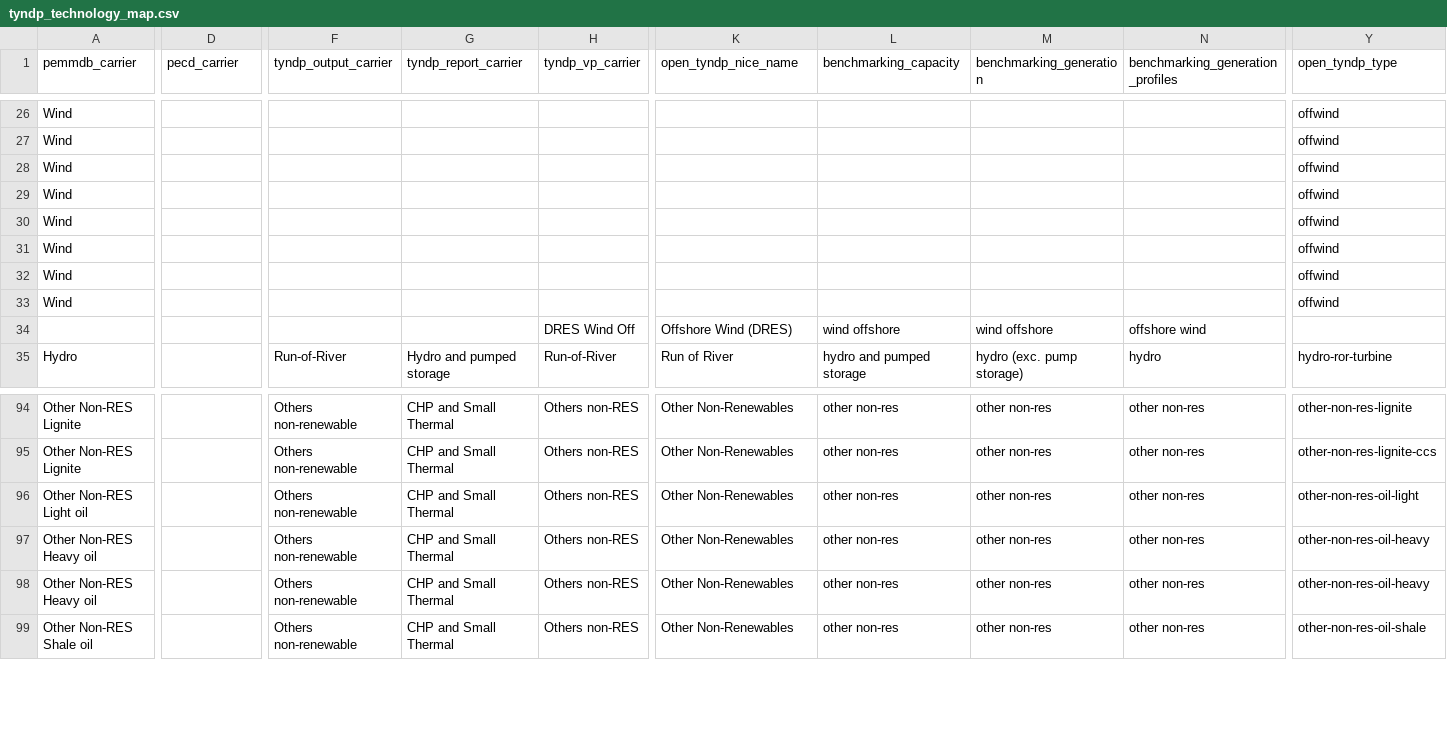
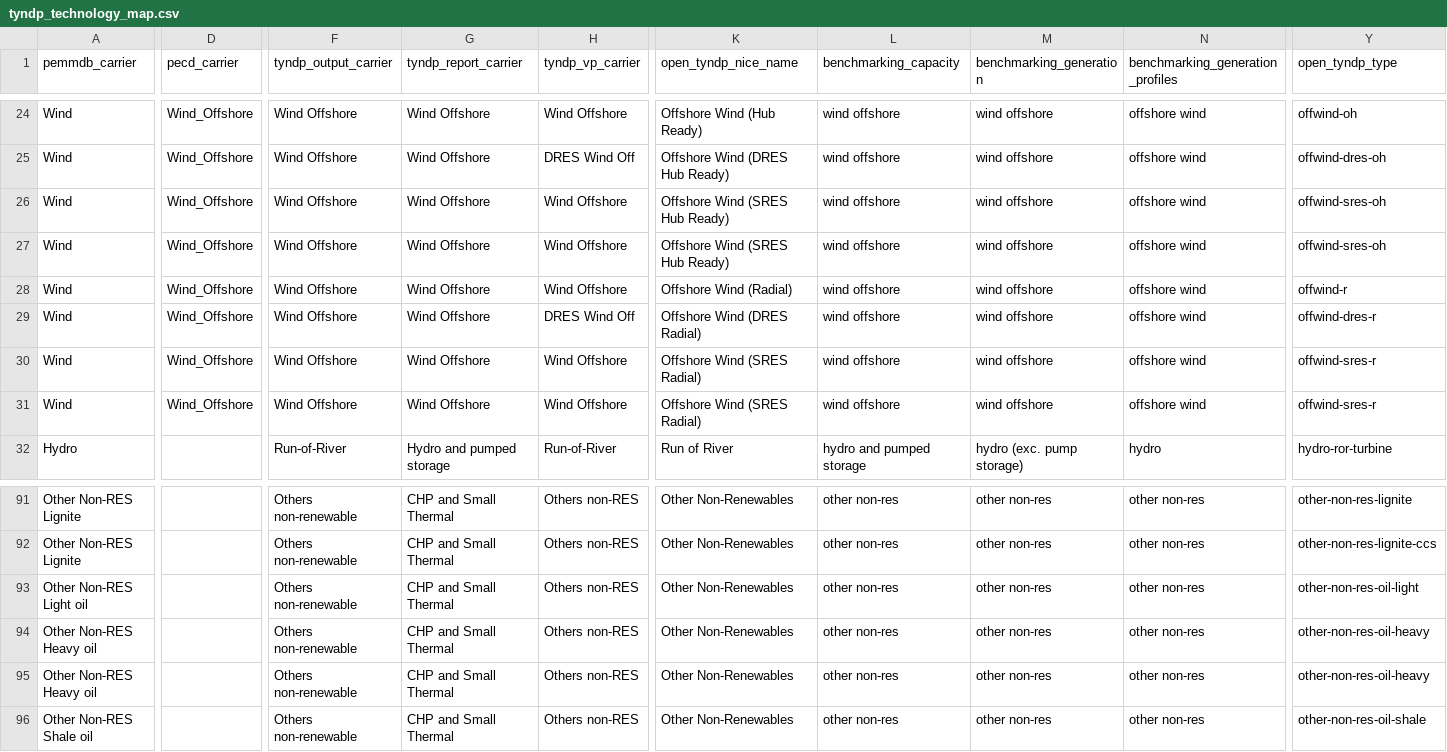
Before and after one commit to open-energy-transition/open-tyndp, a CSV file: data/tyndp_technology_map.csv, drawn as a sheet; only a part is shown, gaps mark what is left out; removed rows and columns are numbered as before the commit, all else as after; rows hold the shown columns only; the diff covers the shown part only; the diff names each change by its address in the sheet, - before the commit and + after, or states it on an @@ line.

Commit message:
feat: complete and consolidate tyndp technology map for PEMMDB 2.X

```diff
--- a/data/tyndp_technology_map.csv
+++ b/data/tyndp_technology_map.csv
-D24:D31 (pecd_carrier): (empty)
+D24:D31 (pecd_carrier): Wind_Offshore
-F24:F31 (tyndp_output_carrier): (empty)
+F24:F31 (tyndp_output_carrier): Wind Offshore
-G24:G31 (tyndp_report_carrier): (empty)
+G24:G31 (tyndp_report_carrier): Wind Offshore
-H24 (tyndp_vp_carrier): (empty)
+H24 (tyndp_vp_carrier): Wind Offshore
-K24 (open_tyndp_nice_name): (empty)
+K24 (open_tyndp_nice_name): Offshore Wind (Hub Ready)
-L24:L31 (benchmarking_capacity): (empty)
+L24:L31 (benchmarking_capacity): wind offshore
-M24:M31 (benchmarking_generation): (empty)
+M24:M31 (benchmarking_generation): wind offshore
-N24:N31 (benchmarking_generation_profiles): (empty)
+N24:N31 (benchmarking_generation_profiles): offshore wind
-Y24 (open_tyndp_type): offwind
+Y24 (open_tyndp_type): offwind-oh
-H25 (tyndp_vp_carrier): (empty)
+H25 (tyndp_vp_carrier): DRES Wind Off
-K25 (open_tyndp_nice_name): (empty)
+K25 (open_tyndp_nice_name): Offshore Wind (DRES Hub Ready)
-Y25 (open_tyndp_type): offwind
+Y25 (open_tyndp_type): offwind-dres-oh
-H26:H28 (tyndp_vp_carrier): (empty)
+H26:H28 (tyndp_vp_carrier): Wind Offshore
-K26:K27 (open_tyndp_nice_name): (empty)
+K26:K27 (open_tyndp_nice_name): Offshore Wind (SRES Hub Ready)
-Y26:Y27 (open_tyndp_type): offwind
+Y26:Y27 (open_tyndp_type): offwind-sres-oh
-K28 (open_tyndp_nice_name): (empty)
+K28 (open_tyndp_nice_name): Offshore Wind (Radial)
-Y28 (open_tyndp_type): offwind
+Y28 (open_tyndp_type): offwind-r
-H29 (tyndp_vp_carrier): (empty)
+H29 (tyndp_vp_carrier): DRES Wind Off
-K29 (open_tyndp_nice_name): (empty)
+K29 (open_tyndp_nice_name): Offshore Wind (DRES Radial)
-Y29 (open_tyndp_type): offwind
+Y29 (open_tyndp_type): offwind-dres-r
-H30:H31 (tyndp_vp_carrier): (empty)
+H30:H31 (tyndp_vp_carrier): Wind Offshore
-K30:K31 (open_tyndp_nice_name): (empty)
+K30:K31 (open_tyndp_nice_name): Offshore Wind (SRES Radial)
-Y30:Y31 (open_tyndp_type): offwind
+Y30:Y31 (open_tyndp_type): offwind-sres-r
-row 34:  |  |  |  | DRES Wind Off | Offshore Wind (DRES) | wind offshore | wind offshore | offshore wind
```
Also changed, not shown: 2 removed rows and 102 edited cells elsewhere in this file.
